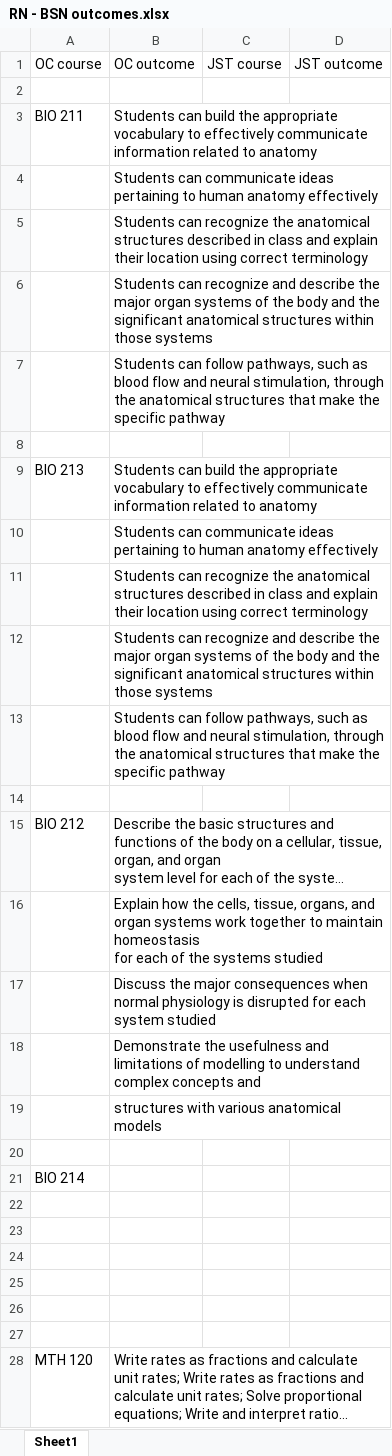
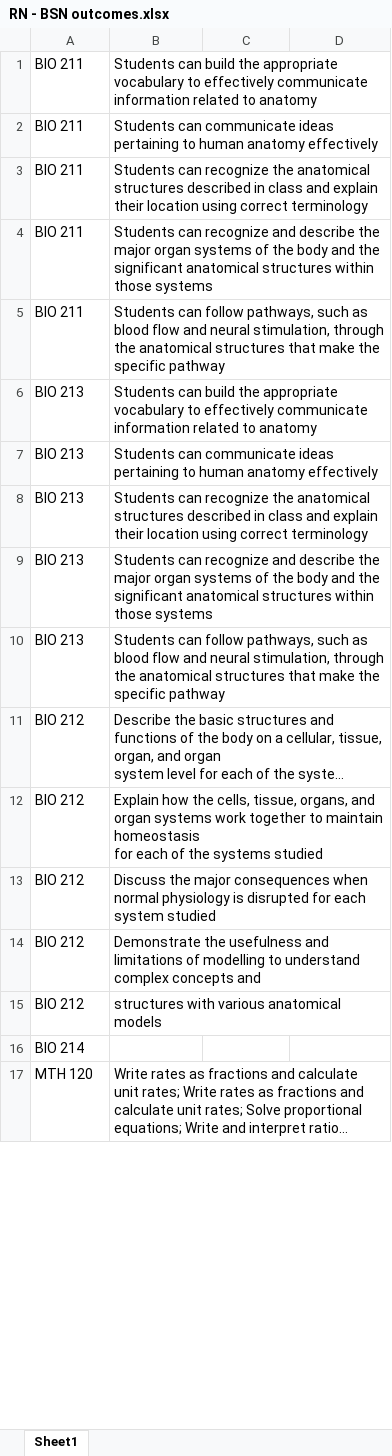
Before and after one commit to koryslaby/MCE-Project-for-MVAA, an Excel workbook: files/RN - BSN outcomes.xlsx, sheet Sheet1, drawn as a sheet; only a part is shown; long unchanged cells end in …; values as stored, in another font and other column widths than the file's, no cell formats; removed rows and columns are numbered as before the commit, all else as after; the diff covers the shown part only; the diff names each change by its address in the sheet, - before the commit and + after, or states it on an @@ line.

Commit message:
outcomes -> csv

```diff
--- a/files/RN - BSN outcomes.xlsx (sheet Sheet1)
+++ b/files/RN - BSN outcomes.xlsx (sheet Sheet1)
-row 1: OC course | OC outcome | JST course | JST outcome
-row 2: (empty)
-A2:A4: (empty)
+A2:A4: BIO 211
-row 7:  | Students can follow pathways, such as blood flow and neural stimulation, through the anatomical structures that make the specific pathway
-row 5: (empty)
+row 5: BIO 211 | Students can follow pathways, such as blood flow and neural stimulation, through the anatomical structures that make the specific pathway
-A7:A9: (empty)
+A7:A9: BIO 213
-row 13:  | Students can follow pathways, such as blood flow and neural stimulation, through the anatomical structures that make the specific pathway
-row 10: (empty)
+row 10: BIO 213 | Students can follow pathways, such as blood flow and neural stimulation, through the anatomical structures that make the specific pathway
-A12:A14: (empty)
+A12:A14: BIO 212
-row 19:  | structures with various anatomical models
-row 15: (empty)
+row 15: BIO 212 | structures with various anatomical models
-row 22: (empty)
-row 23: (empty)
-row 24: (empty)
-row 25: (empty)
-row 26: (empty)
-row 27: (empty)
```
Also changed, not shown: 10 removed rows and 59 edited cells elsewhere in this sheet, cell formats, files/Criminal Justice Proffesional program.xlsx, files/Insurance Claims Investigation minor.xlsx, 8 other files.
